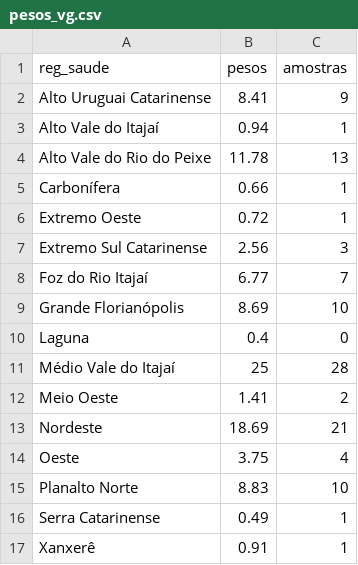
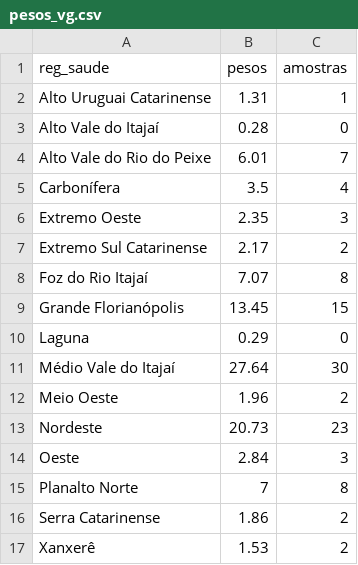
Before and after one commit to dimitribessa/cievs_sc, a CSV file: pesos_vg.csv, drawn as a sheet.

```diff
--- a/pesos_vg.csv
+++ b/pesos_vg.csv
@@ -1,17 +1,17 @@
 "reg_saude";"pesos";"amostras"
-"Alto Uruguai Catarinense";8.41;9
-"Alto Vale do Itajaí";0.94;1
-"Alto Vale do Rio do Peixe";11.78;13
-"Carbonífera";0.66;1
-"Extremo Oeste";0.72;1
-"Extremo Sul Catarinense";2.56;3
-"Foz do Rio Itajaí";6.77;7
-"Grande Florianópolis";8.69;10
-"Laguna";0.4;0
-"Médio Vale do Itajaí";25;28
-"Meio Oeste";1.41;2
-"Nordeste";18.69;21
-"Oeste";3.75;4
-"Planalto Norte";8.83;10
-"Serra Catarinense";0.49;1
-"Xanxerê";0.91;1
+"Alto Uruguai Catarinense";1.31;1
+"Alto Vale do Itajaí";0.28;0
+"Alto Vale do Rio do Peixe";6.01;7
+"Carbonífera";3.5;4
+"Extremo Oeste";2.35;3
+"Extremo Sul Catarinense";2.17;2
+"Foz do Rio Itajaí";7.07;8
+"Grande Florianópolis";13.45;15
+"Laguna";0.29;0
+"Médio Vale do Itajaí";27.64;30
+"Meio Oeste";1.96;2
+"Nordeste";20.73;23
+"Oeste";2.84;3
+"Planalto Norte";7;8
+"Serra Catarinense";1.86;2
+"Xanxerê";1.53;2
```
Also changed, not shown: nowcasting_cievs.csv.
